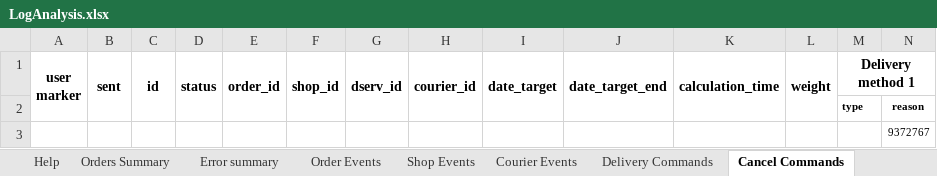
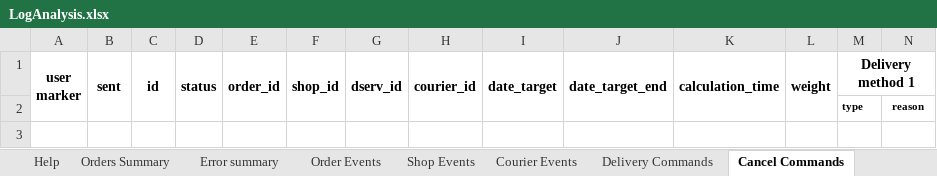
Before and after one commit to VictorRosenfeld/CourierLogistics, an Excel workbook: LogAnalyzer/ReportPattern/LogAnalysis.xlsx, sheet Cancel Commands, drawn as a sheet; only a part is shown; values as stored, in another font and other column widths than the file's, no borders; rows hold the shown columns only; the diff names each change by its address in the sheet, - before the commit and + after, or states it on an @@ line.

```diff
--- a/LogAnalyzer/ReportPattern/LogAnalysis.xlsx (sheet Cancel Commands)
+++ b/LogAnalyzer/ReportPattern/LogAnalysis.xlsx (sheet Cancel Commands)
-row 3:  |  |  |  |  |  |  |  |  |  |  |  |  | 9372767
```
Also changed, not shown: sheet Error summary, sheet Delivery Commands, sheet Courier Events, sheet Shop Events, sheet Order Events, 9 other files.
